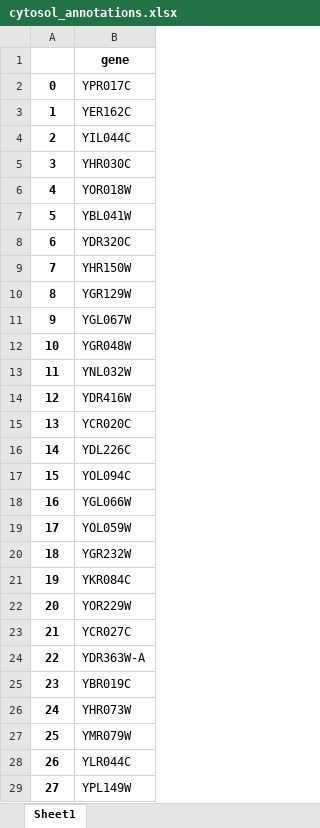
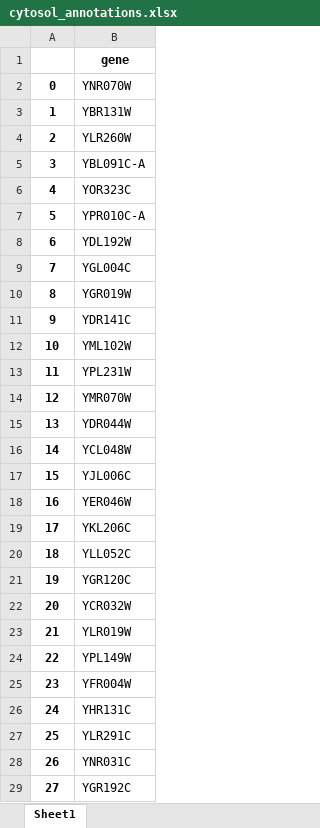
Before and after one commit to hongzhonglu/large_scale_yeast_proteomics_analysis, an Excel workbook: data/sce_compartment_curation/2026_curated/cytosol_annotations.xlsx, sheet Sheet1, drawn as a sheet; only a part is shown; values as stored, in another font and other column widths than the file's, no borders; the diff covers the shown part only; the diff names each change by its address in the sheet, - before the commit and + after, or states it on an @@ line.

```diff
--- a/data/sce_compartment_curation/2026_curated/cytosol_annotations.xlsx (sheet Sheet1)
+++ b/data/sce_compartment_curation/2026_curated/cytosol_annotations.xlsx (sheet Sheet1)
-B2: YPR017C
+B2: YNR070W
-B3: YER162C
+B3: YBR131W
-B4: YIL044C
+B4: YLR260W
-B5: YHR030C
+B5: YBL091C-A
-B6: YOR018W
+B6: YOR323C
-B7: YBL041W
+B7: YPR010C-A
-B8: YDR320C
+B8: YDL192W
-B9: YHR150W
+B9: YGL004C
-B10: YGR129W
+B10: YGR019W
-B11: YGL067W
+B11: YDR141C
-B12: YGR048W
+B12: YML102W
-B13: YNL032W
+B13: YPL231W
-B14: YDR416W
+B14: YMR070W
-B15: YCR020C
+B15: YDR044W
-B16: YDL226C
+B16: YCL048W
-B17: YOL094C
+B17: YJL006C
-B18: YGL066W
+B18: YER046W
-B19: YOL059W
+B19: YKL206C
-B20: YGR232W
+B20: YLL052C
-B21: YKR084C
+B21: YGR120C
-B22: YOR229W
+B22: YCR032W
-B23: YCR027C
+B23: YLR019W
-B24: YDR363W-A
+B24: YPL149W
-B25: YBR019C
+B25: YFR004W
-B26: YHR073W
+B26: YHR131C
-B27: YMR079W
+B27: YLR291C
-B28: YLR044C
+B28: YNR031C
-B29: YPL149W
+B29: YGR192C
```
Also changed, not shown: 486 edited cells elsewhere in this sheet, data/compartment_sce_curation.xlsx, data/proteomics/all_organelle_fraction_test.xlsx, 23 other files.
